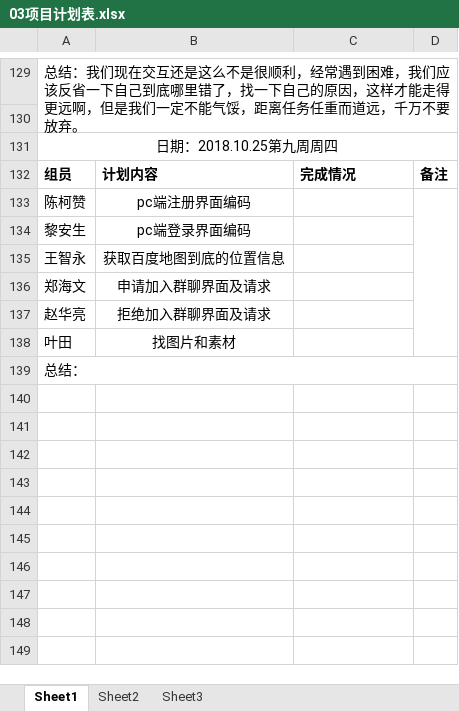
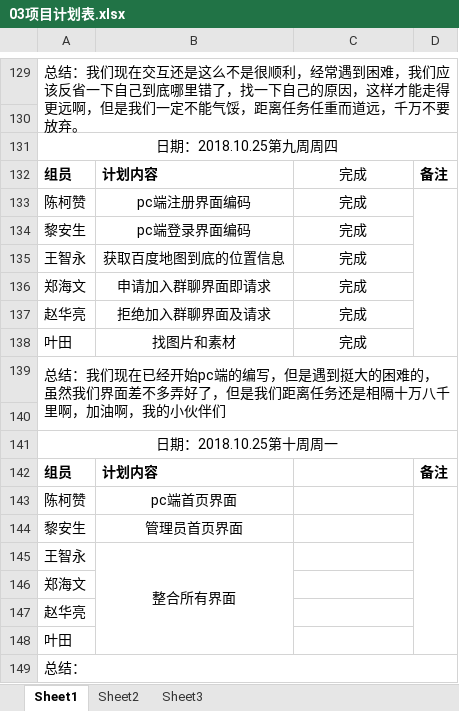
Before and after one commit to gdqy-it/soft162-163, an Excel workbook: 第03组/03项目计划表.xlsx, sheet Sheet1, drawn as a sheet; only a part is shown, gaps mark what is left out; values as stored, in another font and other column widths than the file's, no borders; the diff names each change by its address in the sheet, - before the commit and + after, or states it on an @@ line.

Commit message:
Add files via upload

```diff
--- a/第03组/03项目计划表.xlsx (sheet Sheet1)
+++ b/第03组/03项目计划表.xlsx (sheet Sheet1)
-C132: 完成情况
+C132: 完成
@@ C132 bold: on → off, alignment: left → center @@
-C133:C138: (empty)
+C133:C138: 完成
-B136: 申请加入群聊界面及请求
+B136: 申请加入群聊界面即请求
+row 139: 总结：我们现在已经开始pc端的编写，但是遇到挺大的困难的，虽然我们界面差不多弄好了，但是我们距离任务还是相隔十万八千里啊，加油啊，我的小伙伴们
+row 140: (empty)
+row 141: 日期：2018.10.25第十周周一
+row 142: 组员 | 计划内容 |  | 备注
+row 143: 陈柯赞 | pc端首页界面
+row 144: 黎安生 | 管理员首页界面
+row 145: 王智永 | 整合所有界面
+row 146: 郑海文
+row 147: 赵华亮
+row 148: 叶田
```
